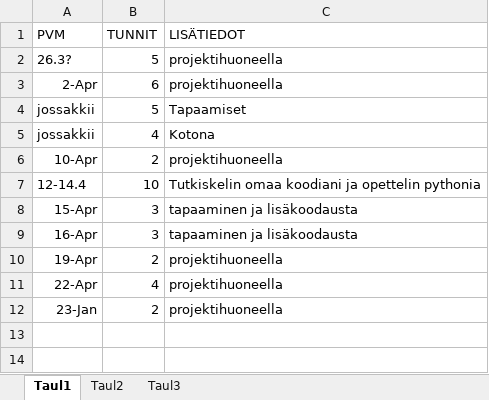
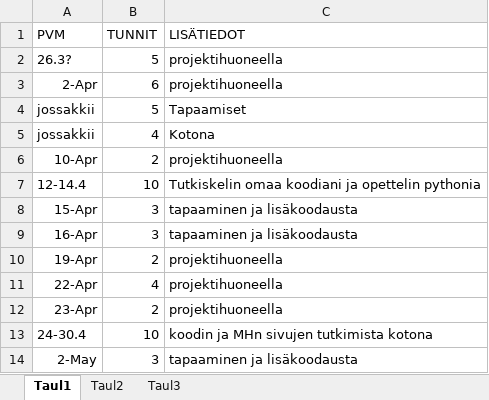
Before and after one commit to epiphone/tiea207_c2264, an Excel workbook: TyoTunnit/Juuso.xlsx, sheet Taul1, drawn as a sheet; values as stored, in another font and other column widths than the file's, no borders; the diff names each change by its address in the sheet, - before the commit and + after, or states it on an @@ line.

Commit message:
lisailin tyotunteja

```diff
--- a/TyoTunnit/Juuso.xlsx (sheet Taul1)
+++ b/TyoTunnit/Juuso.xlsx (sheet Taul1)
-A12 (PVM): 23-Jan
+A12 (PVM): 23-Apr
+row 13: 24-30.4 | 10 | koodin ja MHn sivujen tutkimista kotona
+row 14: 2-May | 3 | tapaaminen ja lisäkoodausta
```
